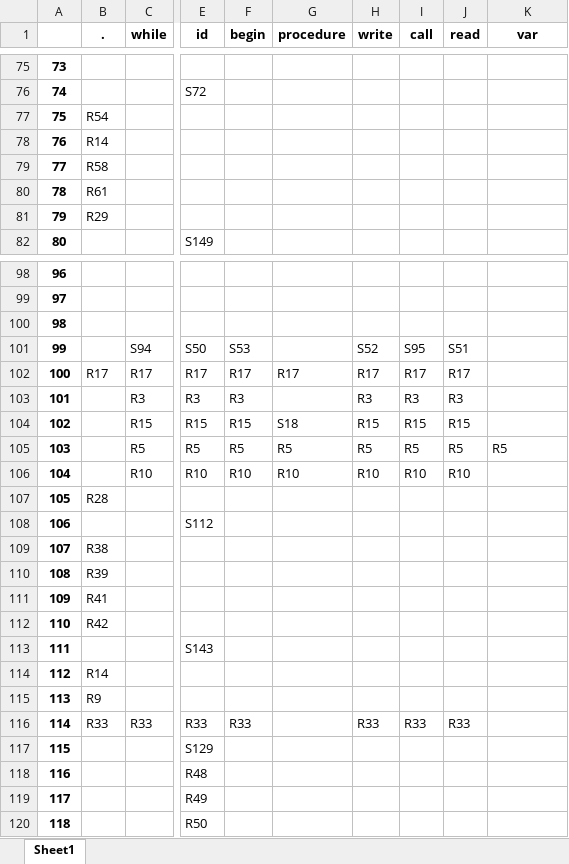
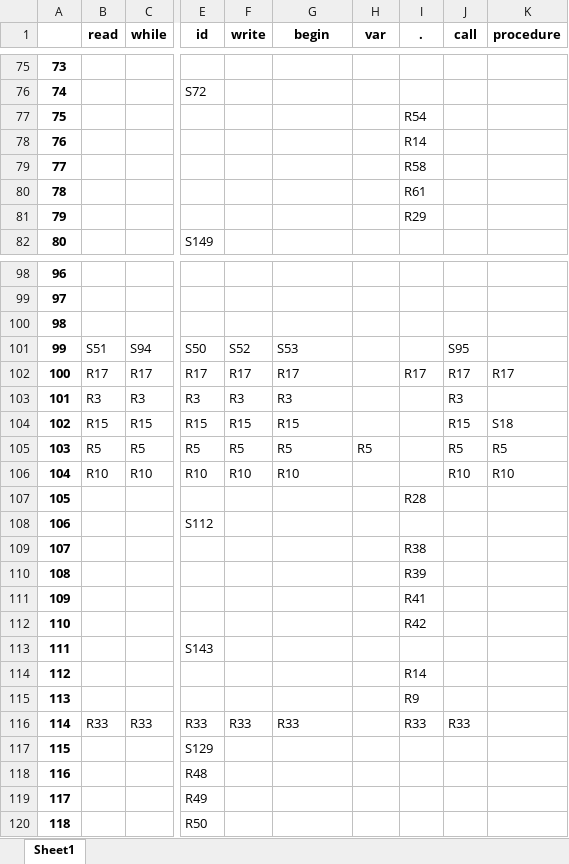
Before and after one commit to EthanNCai/Compiler-Final, an Excel workbook: output.xlsx, sheet Sheet1, drawn as a sheet; only a part is shown, gaps mark what is left out; values as stored, in another font and other column widths than the file's, no borders; removed rows and columns are numbered as before the commit, all else as after; the diff covers the shown part only; the diff names each change by its address in the sheet, - before the commit and + after, or states it on an @@ line.

```diff
--- a/output.xlsx (sheet Sheet1)
+++ b/output.xlsx (sheet Sheet1)
+column I (.), rows 77-81: R54 | R14 | R58 | R61 | R29; rows 102-116: R17 |  |  |  |  | R28 |  | R38 | R39 | R41 | R42 |  | R14 | R9 | R33
-column J (read), rows 101-116: S51 | R17 | R3 | R15 | R5 | R10 |  |  |  |  |  |  |  |  |  | R33
-B1: .
+B1: read
-F1: begin
+F1: write
-G1: procedure
+G1: begin
-H1: write
+H1: var
-K1: var
+K1: procedure
-B77 (read): R54
+B77 (read): (empty)
-B78 (read): R14
+B78 (read): (empty)
-B79 (read): R58
+B79 (read): (empty)
-B80 (read): R61
+B80 (read): (empty)
-B81 (read): R29
+B81 (read): (empty)
-B101 (read): (empty)
+B101 (read): S51
-F101 (write): S53
+F101 (write): S52
-G101 (begin): (empty)
+G101 (begin): S53
-H101 (var): S52
+H101 (var): (empty)
-H102 (var): R17
+H102 (var): (empty)
-K102 (procedure): (empty)
+K102 (procedure): R17
-B103 (read): (empty)
+B103 (read): R3
-G103 (begin): (empty)
+G103 (begin): R3
-H103 (var): R3
+H103 (var): (empty)
-B104 (read): (empty)
+B104 (read): R15
-G104 (begin): S18
+G104 (begin): R15
-H104 (var): R15
+H104 (var): (empty)
-K104 (procedure): (empty)
+K104 (procedure): S18
-B105 (read): (empty)
+B105 (read): R5
-B106 (read): (empty)
+B106 (read): R10
-H106 (var): R10
+H106 (var): (empty)
-K106 (procedure): (empty)
+K106 (procedure): R10
-B107 (read): R28
+B107 (read): (empty)
-B109 (read): R38
+B109 (read): (empty)
-B110 (read): R39
+B110 (read): (empty)
-B111 (read): R41
+B111 (read): (empty)
-B112 (read): R42
+B112 (read): (empty)
-B114 (read): R14
+B114 (read): (empty)
-B115 (read): R9
+B115 (read): (empty)
-G116 (begin): (empty)
+G116 (begin): R33
-H116 (var): R33
+H116 (var): (empty)
```
Also changed, not shown: 102 edited cells elsewhere in this sheet, 1 other file.
